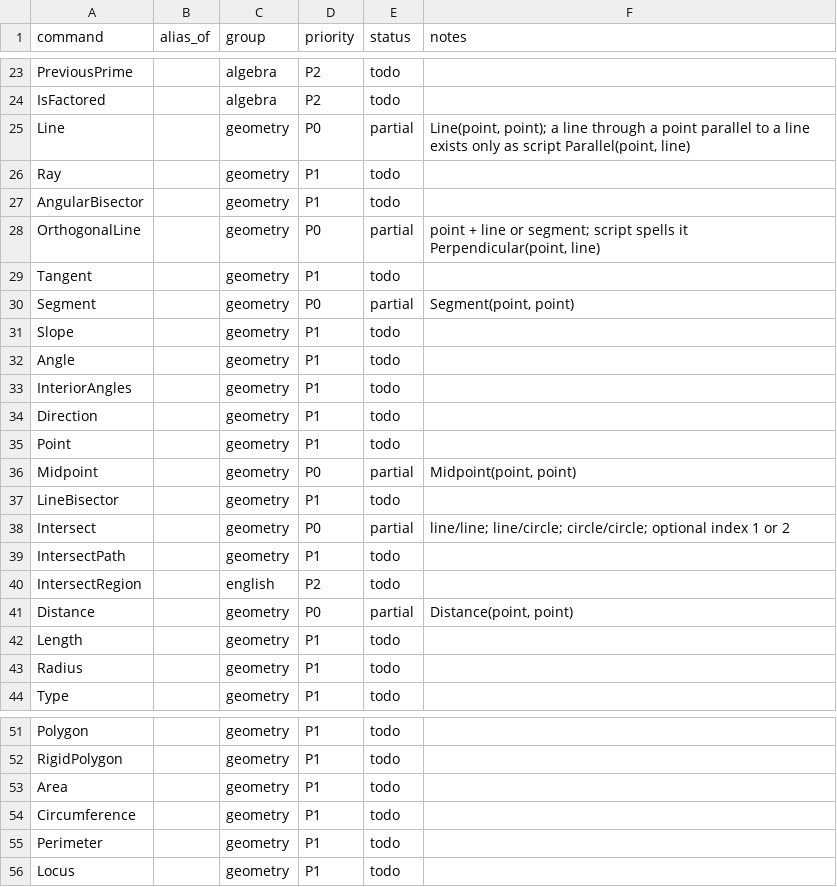
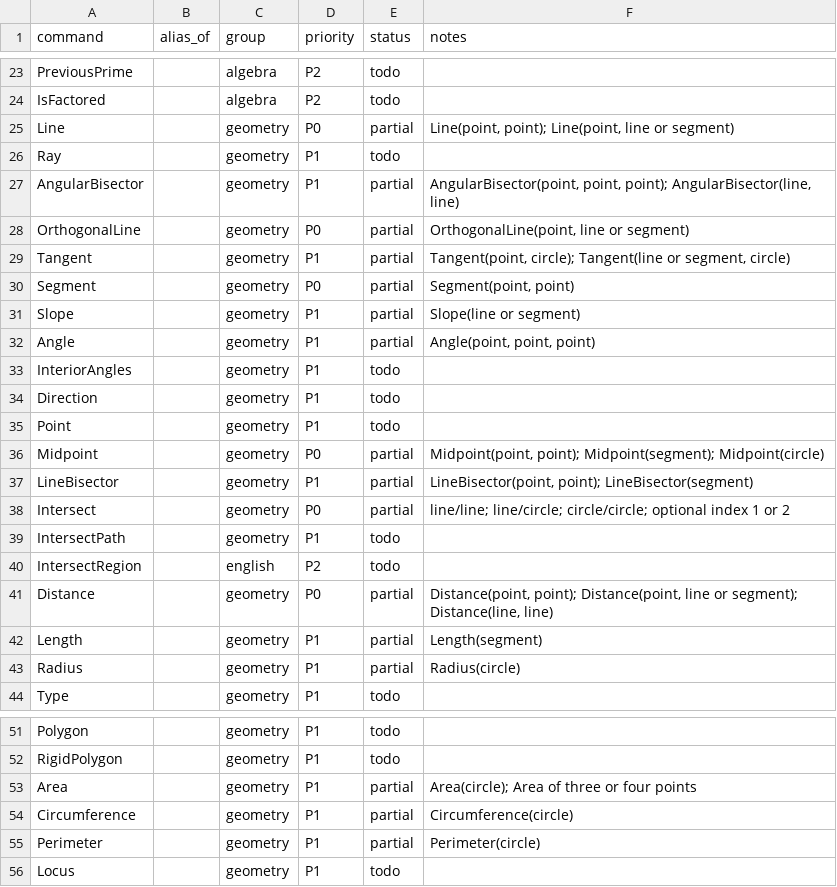
Before and after one commit to jash90/geokernel, a CSV file: docs/command-matrix.csv, drawn as a sheet; only a part is shown, gaps mark what is left out; the diff covers the shown part only.

```diff
--- a/docs/command-matrix.csv
+++ b/docs/command-matrix.csv
@@ -24,10 +24,10 @@ PreviousPrime,,algebra,P2,todo,
 IsFactored,,algebra,P2,todo,
-Line,,geometry,P0,partial,"Line(point, point); a line through a point parallel to a line exists only as script Parallel(point, line)"
+Line,,geometry,P0,partial,"Line(point, point); Line(point, line or segment)"
 Ray,,geometry,P1,todo,
-AngularBisector,,geometry,P1,todo,
-OrthogonalLine,,geometry,P0,partial,"point + line or segment; script spells it Perpendicular(point, line)"
-Tangent,,geometry,P1,todo,
+AngularBisector,,geometry,P1,partial,"AngularBisector(point, point, point); AngularBisector(line, line)"
+OrthogonalLine,,geometry,P0,partial,"OrthogonalLine(point, line or segment)"
+Tangent,,geometry,P1,partial,"Tangent(point, circle); Tangent(line or segment, circle)"
 Segment,,geometry,P0,partial,"Segment(point, point)"
-Slope,,geometry,P1,todo,
-Angle,,geometry,P1,todo,
+Slope,,geometry,P1,partial,Slope(line or segment)
+Angle,,geometry,P1,partial,"Angle(point, point, point)"
 InteriorAngles,,geometry,P1,todo,
@@ -35,4 +35,4 @@ Direction,,geometry,P1,todo,
 Point,,geometry,P1,todo,
-Midpoint,,geometry,P0,partial,"Midpoint(point, point)"
-LineBisector,,geometry,P1,todo,
+Midpoint,,geometry,P0,partial,"Midpoint(point, point); Midpoint(segment); Midpoint(circle)"
+LineBisector,,geometry,P1,partial,"LineBisector(point, point); LineBisector(segment)"
 Intersect,,geometry,P0,partial,line/line; line/circle; circle/circle; optional index 1 or 2
@@ -40,5 +40,5 @@ IntersectPath,,geometry,P1,todo,
 IntersectRegion,,english,P2,todo,
-Distance,,geometry,P0,partial,"Distance(point, point)"
-Length,,geometry,P1,todo,
-Radius,,geometry,P1,todo,
+Distance,,geometry,P0,partial,"Distance(point, point); Distance(point, line or segment); Distance(line, line)"
+Length,,geometry,P1,partial,Length(segment)
+Radius,,geometry,P1,partial,Radius(circle)
 Type,,geometry,P1,todo,
@@ -52,5 +52,5 @@ Polygon,,geometry,P1,todo,
 RigidPolygon,,geometry,P1,todo,
-Area,,geometry,P1,todo,
-Circumference,,geometry,P1,todo,
-Perimeter,,geometry,P1,todo,
+Area,,geometry,P1,partial,Area(circle); Area of three or four points
+Circumference,,geometry,P1,partial,Circumference(circle)
+Perimeter,,geometry,P1,partial,Perimeter(circle)
 Locus,,geometry,P1,todo,
```
Also changed, not shown: 27 edited cells elsewhere in this file, 4 other files.
